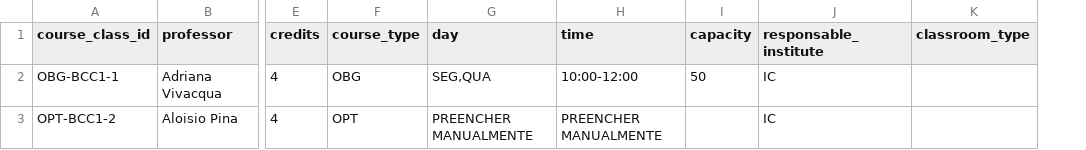
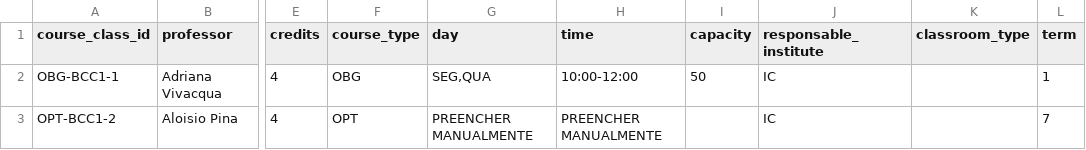
Before and after one commit to gabriellydeandrade/course_timetabling, a CSV file: cache/get_manual_allocation.csv, drawn as a sheet; only a part is shown, gaps mark what is left out; the diff names each change by its address in the sheet, - before the commit and + after, or states it on an @@ line.

```diff
--- a/cache/get_manual_allocation.csv
+++ b/cache/get_manual_allocation.csv
+column L (term), rows 2-3: 1 | 7
```
Also changed, not shown: cache/get_required_courses.csv, course_timetabling/results/pcb_professors.csv, 7 other files.
